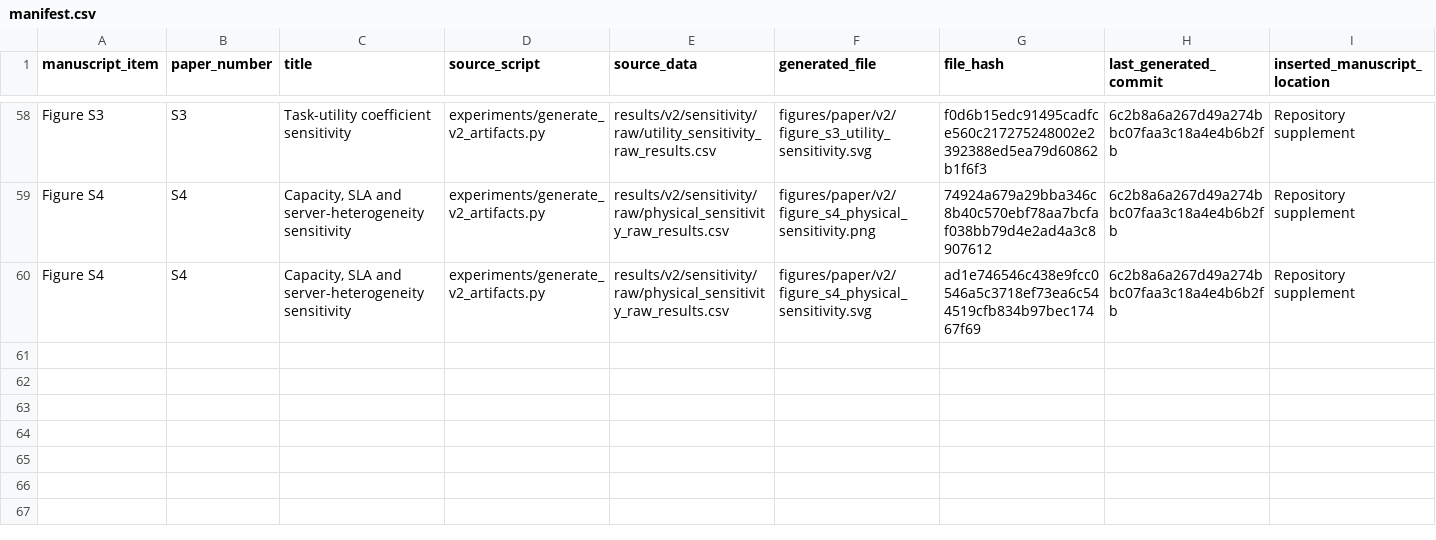
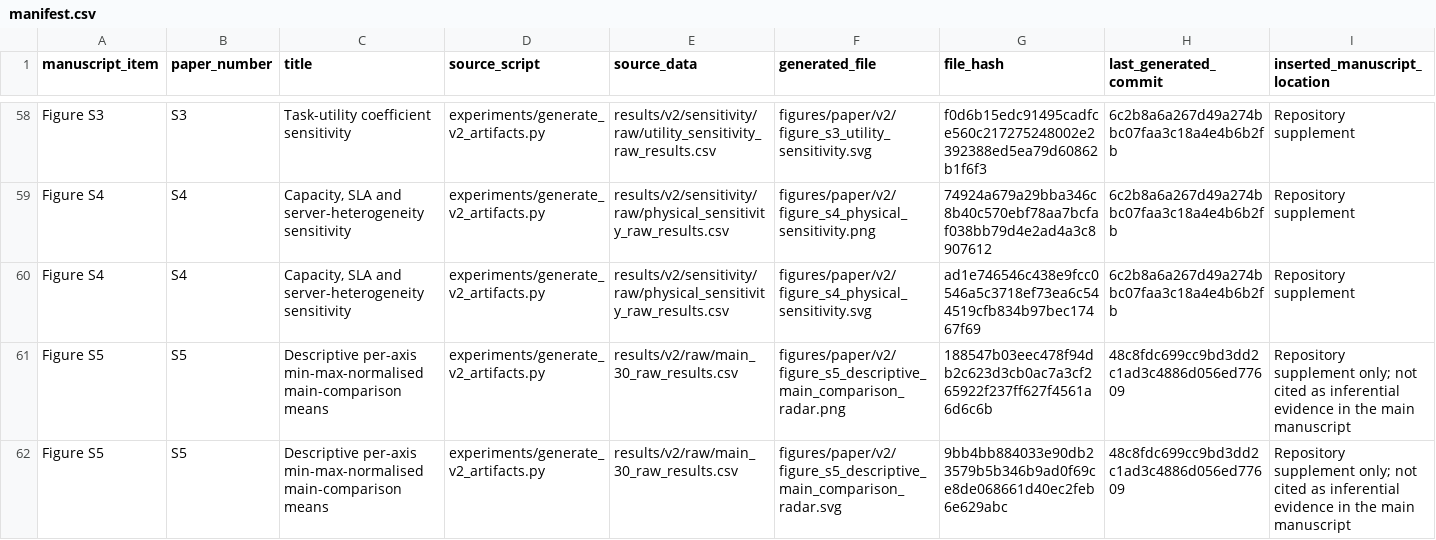
Before and after one commit to Ryan-Yii/mec-rdho-offloading, a CSV file: paper_artifacts/manifest.csv, drawn as a sheet; only a part is shown, gaps mark what is left out.

Commit message:
docs: publish supplementary radar artifact

```diff
--- a/paper_artifacts/manifest.csv
+++ b/paper_artifacts/manifest.csv
@@ -60 +60,3 @@ Figure S4,S4,"Capacity, SLA and server-heterogeneity sensitivity",experiments/ge
 Figure S4,S4,"Capacity, SLA and server-heterogeneity sensitivity",experiments/generate_v2_artifacts.py,results/v2/sensitivity/raw/physical_sensitivity_raw_results.csv,figures/paper/v2/figure_s4_physical_sensitivity.svg,ad1e746546c438e9fcc0546a5c3718ef73ea6c544519cfb834b97bec17467f69,6c2b8a6a267d49a274bbc07faa3c18a4e4b6b2fb,Repository supplement
+Figure S5,S5,Descriptive per-axis min-max-normalised main-comparison means,experiments/generate_v2_artifacts.py,results/v2/raw/main_30_raw_results.csv,figures/paper/v2/figure_s5_descriptive_main_comparison_radar.png,188547b03eec478f94db2c623d3cb0ac7a3cf265922f237ff627f4561a6d6c6b,48c8fdc699cc9bd3dd2c1ad3c4886d056ed77609,Repository supplement only; not cited as inferential evidence in the main manuscript
+Figure S5,S5,Descriptive per-axis min-max-normalised main-comparison means,experiments/generate_v2_artifacts.py,results/v2/raw/main_30_raw_results.csv,figures/paper/v2/figure_s5_descriptive_main_comparison_radar.svg,9bb4bb884033e90db23579b5b346b9ad0f69ce8de068661d40ec2feb6e629abc,48c8fdc699cc9bd3dd2c1ad3c4886d056ed77609,Repository supplement only; not cited as inferential evidence in the main manuscript
```
Also changed, not shown: 8 other files.
